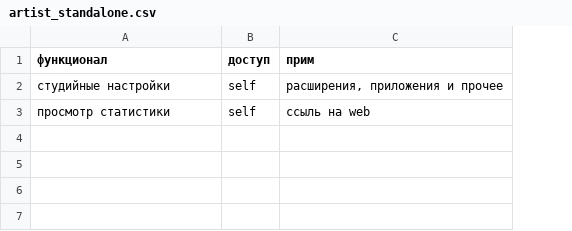
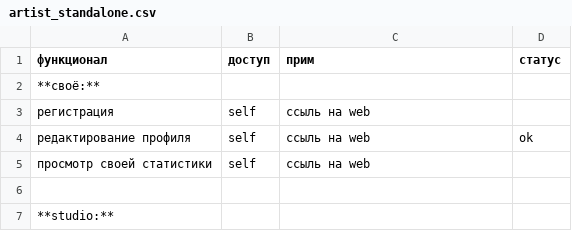
Before and after one commit to volodya-renderberg/lineyka, a CSV file: docs/source/specifications/django/tables/artist_standalone.csv, drawn as a sheet; removed rows and columns are numbered as before the commit, all else as after; the diff names each change by its address in the sheet, - before the commit and + after, or states it on an @@ line.

```diff
--- a/docs/source/specifications/django/tables/artist_standalone.csv
+++ b/docs/source/specifications/django/tables/artist_standalone.csv
+column D (статус), empty
-row 2: студийные настройки | self | расширения, приложения и прочее
+row 2: **своё:**
+row 3: регистрация | self | ссыль на web
+row 4: редактирование профиля | self | ссыль на web | ok
-A5 (функционал): просмотр статистики
+A5 (функционал): просмотр своей статистики
+row 6: (empty)
+row 7: **studio:**
```
Also changed, not shown: docs/source/specifications/django/tables/artist_web.csv, 23 other files.
